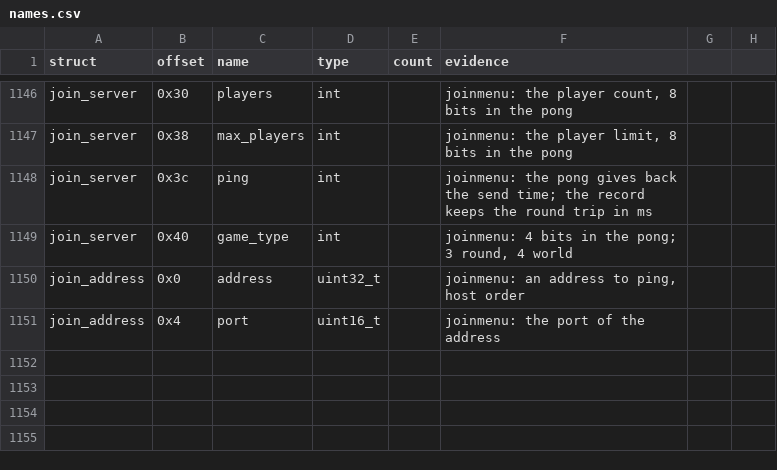
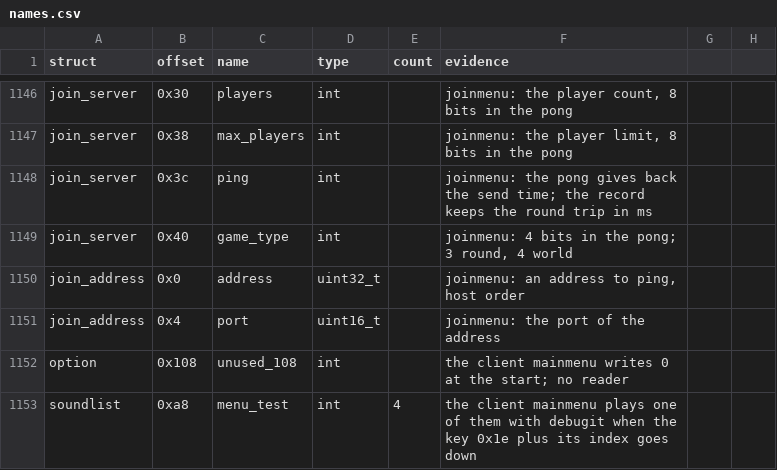
Before and after one commit to TheGreatVulpzin/OpenSubRosa24, a CSV file: analysis/structs/names.csv, drawn as a sheet; only a part is shown, gaps mark what is left out.

```diff
--- a/analysis/structs/names.csv
+++ b/analysis/structs/names.csv
@@ -1151 +1151,3 @@ join_address,0x0,address,uint32_t,,"joinmenu: an address to ping, host order"
 join_address,0x4,port,uint16_t,,"joinmenu: the port of the address"
+option,0x108,unused_108,int,,"the client mainmenu writes 0 at the start; no reader"
+soundlist,0xa8,menu_test,int,4,"the client mainmenu plays one of them with debugit when the key 0x1e plus its index goes down"
```
Also changed, not shown: analysis/client_win/group_globals_C5.csv, 5 other files.
